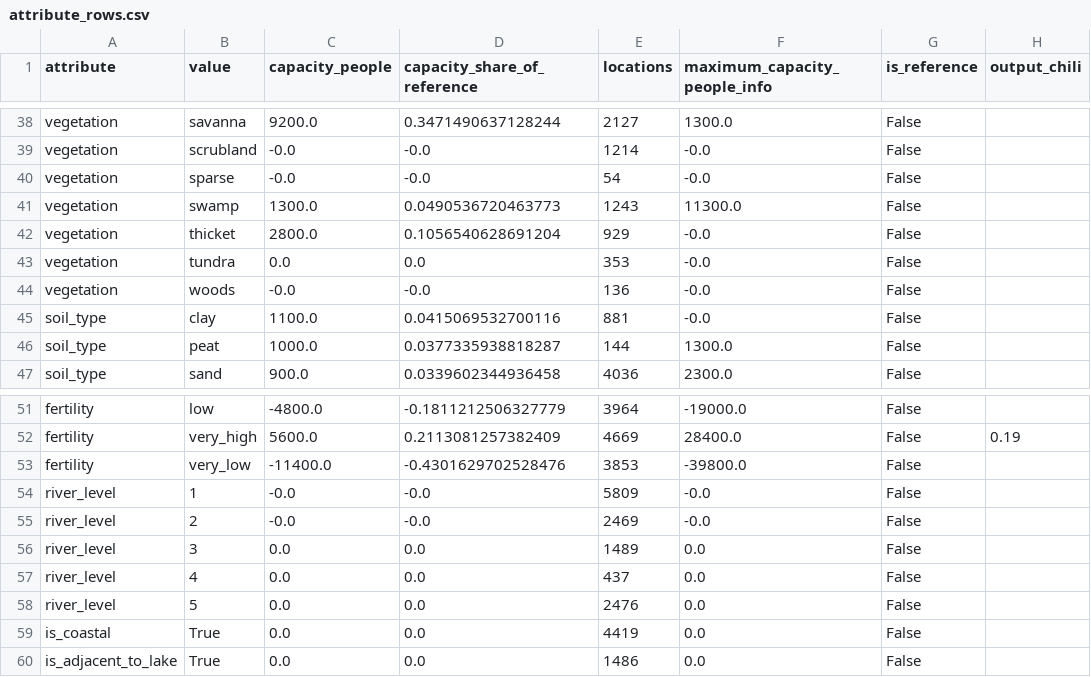
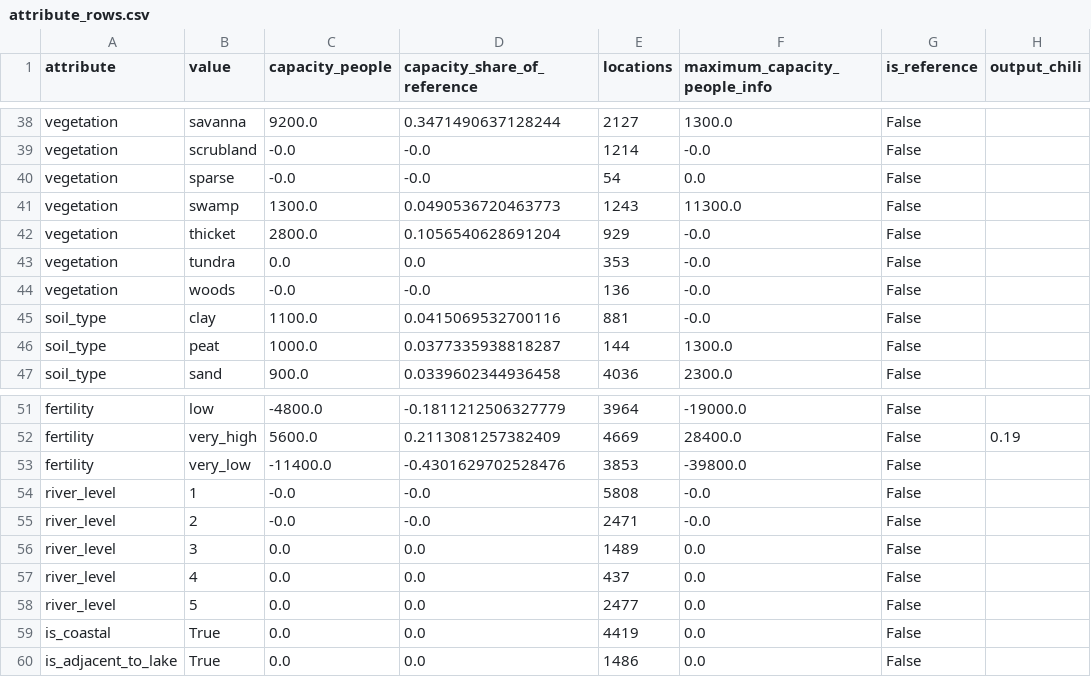
Before and after one commit to JanB1989/EU5WorldBuilder, a CSV file: artifacts/handover/latest/attribute_rows.csv, drawn as a sheet; only a part is shown, gaps mark what is left out; the diff names each change by its address in the sheet, - before the commit and + after, or states it on an @@ line.

```diff
--- a/artifacts/handover/latest/attribute_rows.csv
+++ b/artifacts/handover/latest/attribute_rows.csv
-F40 (maximum_capacity_people_info): -0.0
+F40 (maximum_capacity_people_info): 0.0
-E54 (locations): 5809
+E54 (locations): 5808
-E55 (locations): 2469
+E55 (locations): 2471
-E58 (locations): 2476
+E58 (locations): 2477
```
Also changed, not shown: artifacts/handover/latest/building_types.csv, 5 other files.
